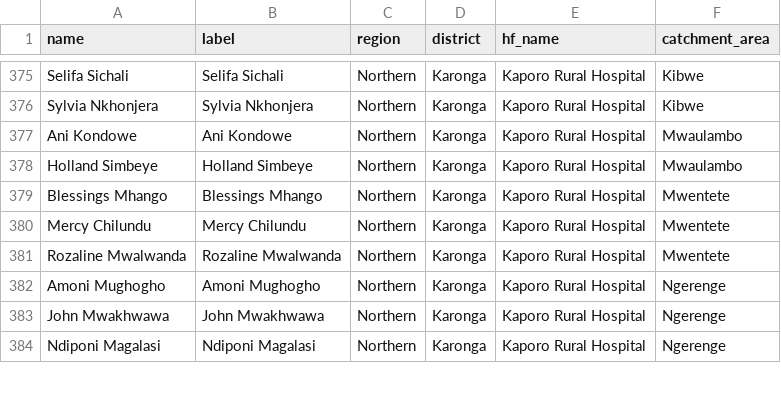
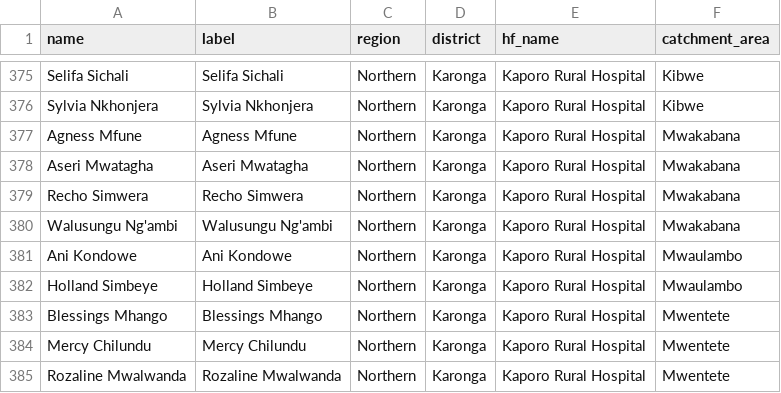
Before and after one commit to shinobi-hunter/kobo-media, a CSV file: village_configuration/chws.csv, drawn as a sheet; only a part is shown, gaps mark what is left out; the shorter side is filled out with more unchanged rows; the diff names each change by its address in the sheet, - before the commit and + after, or states it on an @@ line.

Commit message:
Sync Sorted Media

```diff
--- a/village_configuration/chws.csv
+++ b/village_configuration/chws.csv
+row 377: Agness Mfune | Agness Mfune | Northern | Karonga | Kaporo Rural Hospital | Mwakabana
+row 378: Aseri Mwatagha | Aseri Mwatagha | Northern | Karonga | Kaporo Rural Hospital | Mwakabana
+row 379: Recho Simwera | Recho Simwera | Northern | Karonga | Kaporo Rural Hospital | Mwakabana
+row 380: Walusungu Ng'ambi | Walusungu Ng'ambi | Northern | Karonga | Kaporo Rural Hospital | Mwakabana
```
